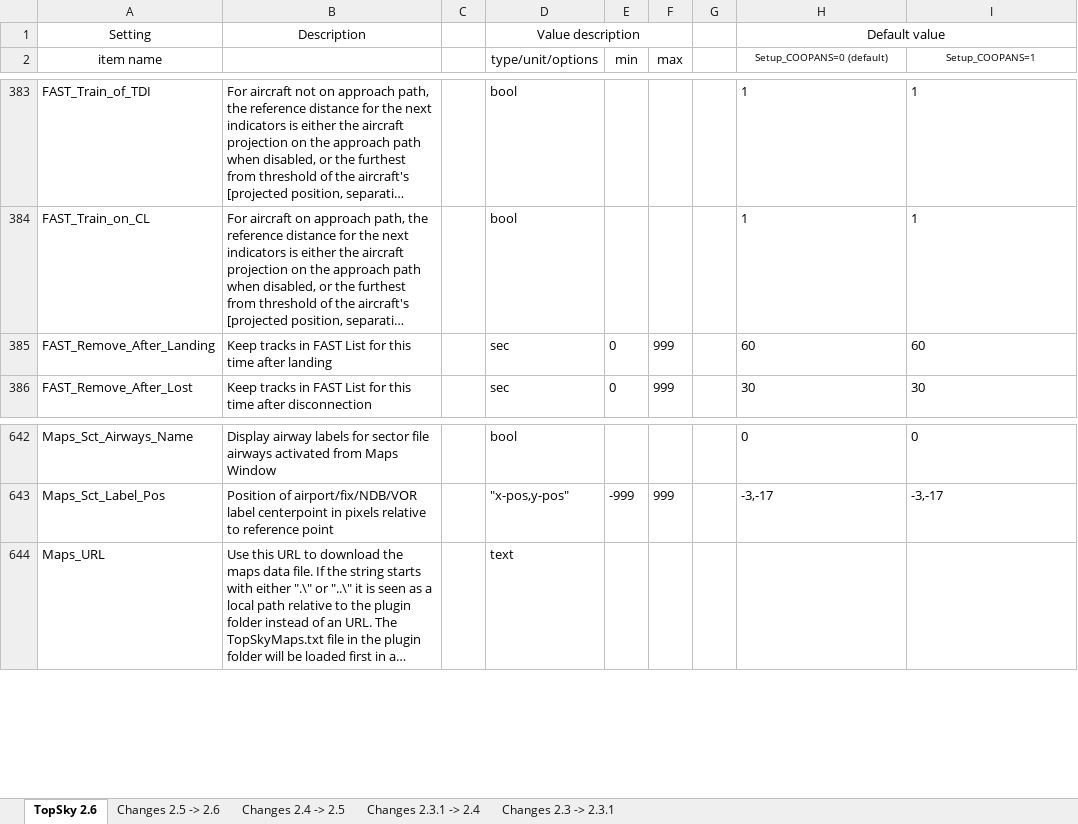
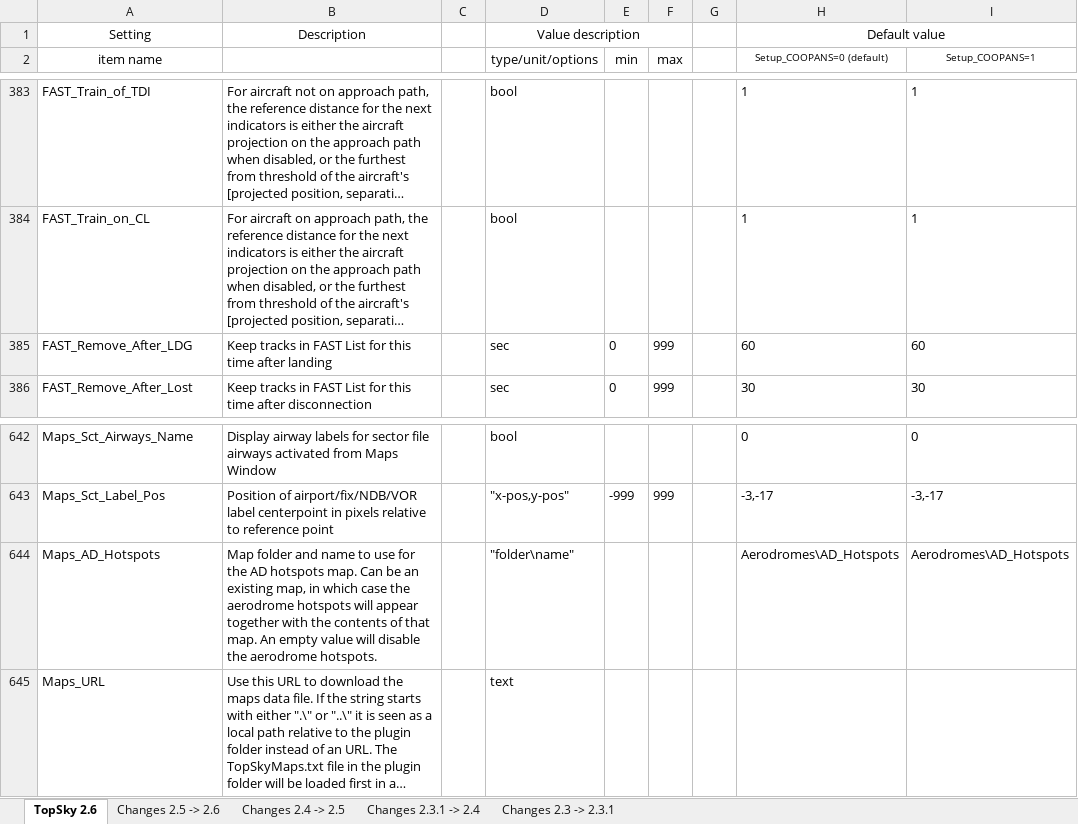
Before and after one commit to VATGER-Nav/edww-package, an Excel workbook: EDWW/Plugins/TOPSKY EDUU/Documentation/Developer/TopSky_Developer_Guide_Settings.xlsx, sheet TopSky 2.6, drawn as a sheet; only a part is shown, gaps mark what is left out; long unchanged cells end in …; values as stored, in another font and other column widths than the file's, no borders; conditional formats not drawn; the diff names each change by its address in the sheet, - before the commit and + after, or states it on an @@ line.

Commit message:
Update Topsky Beta

```diff
--- a/EDWW/Plugins/TOPSKY EDUU/Documentation/Developer/TopSky_Developer_Guide_Settings.xlsx (sheet TopSky 2.6)
+++ b/EDWW/Plugins/TOPSKY EDUU/Documentation/Developer/TopSky_Developer_Guide_Settings.xlsx (sheet TopSky 2.6)
-A385 (item name): FAST_Remove_After_Landing
+A385 (item name): FAST_Remove_After_LDG
+row 644: Maps_AD_Hotspots | Map folder and name to use for the AD hotspots map. Can be an existing map, in which case the aerodrome hotspots will appear together with the contents of that map. An empty value will disable the aerodrome hotspots. |  | "folder\name" |  |  |  | Aerodromes\AD_Hotspots | Aerodromes\AD_Hotspots
```
Also changed, not shown: sheet Changes 2.5 -> 2.6, EDWW/Plugins/TOPSKY EDWW/Documentation/Developer/TopSky_Developer_Guide_Settings.xlsx, EDWW/Plugins/TOPSKY EDYY/Documentation/Developer/TopSky_Developer_Guide_Settings.xlsx, 17 other files.
